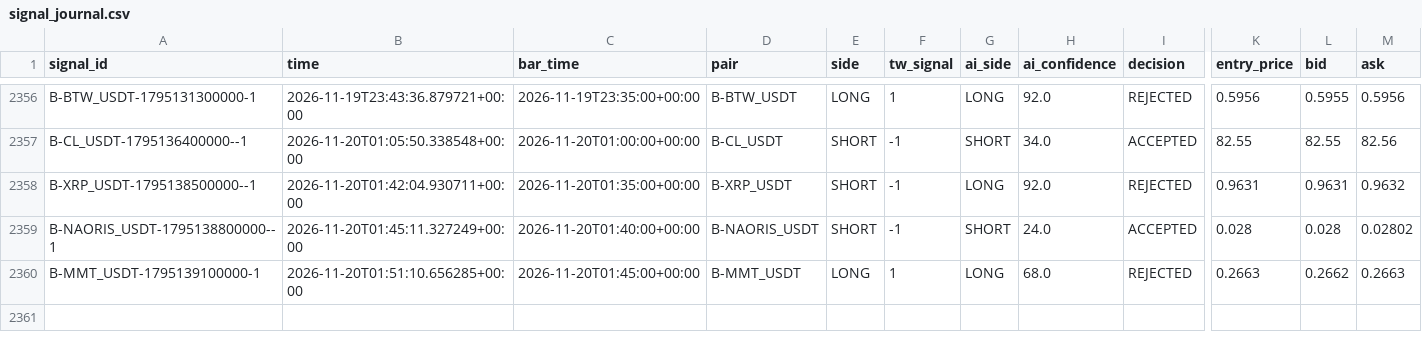
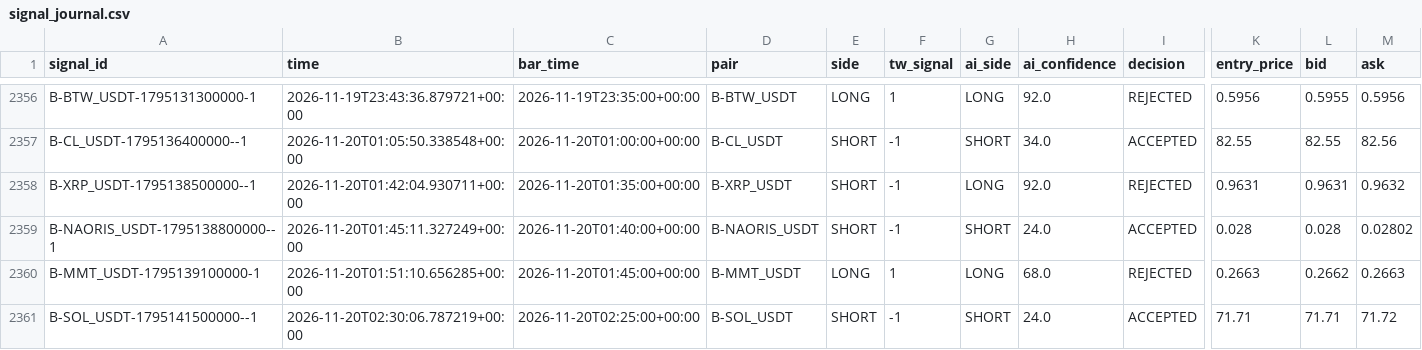
Before and after one commit to harnepal-hub/AMTE-Self-Evolving-Intraday-Trading-Engine, a CSV file: data/paper_live/signal_journal.csv, drawn as a sheet; only a part is shown, gaps mark what is left out; rows hold the shown columns only; the diff names each change by its address in the sheet, - before the commit and + after, or states it on an @@ line.

```diff
--- a/data/paper_live/signal_journal.csv
+++ b/data/paper_live/signal_journal.csv
+row 2361: B-SOL_USDT-1795141500000--1 | 2026-11-20T02:30:06.787219+00:00 | 2026-11-20T02:25:00+00:00 | B-SOL_USDT | SHORT | -1 | SHORT | 24.0 | ACCEPTED | 71.71 | 71.71 | 71.72
```
Also changed, not shown: 12 other files.
